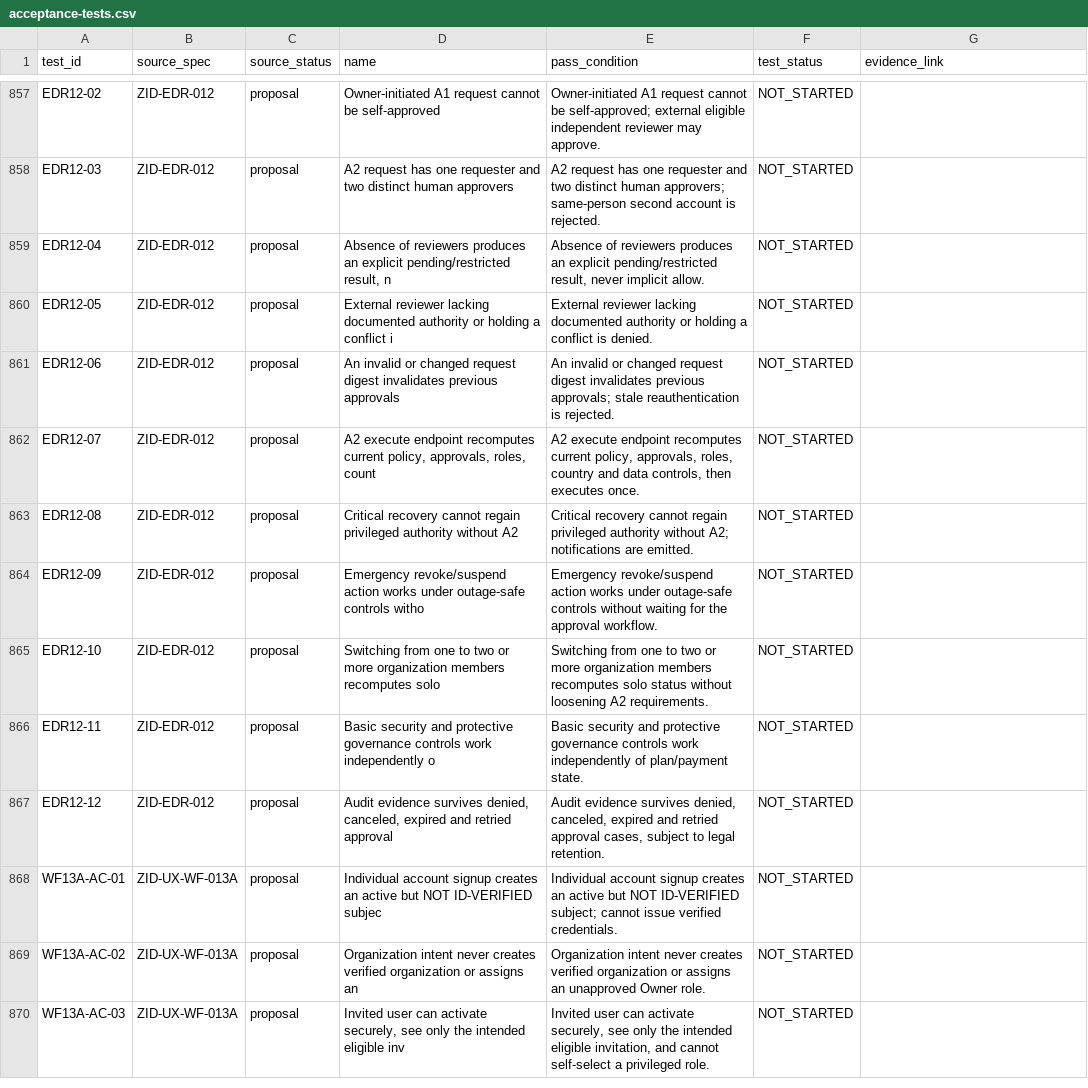
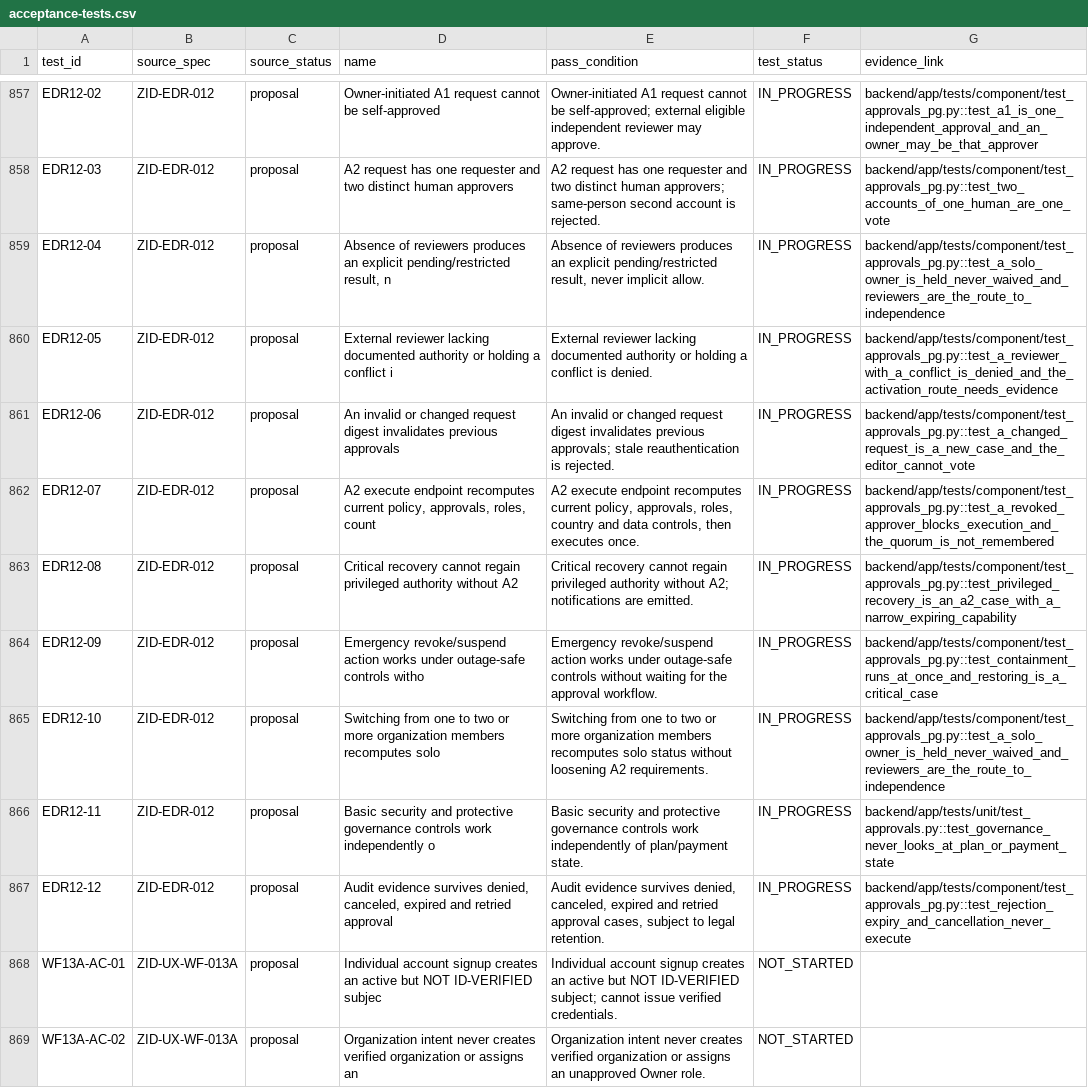
Before and after one commit to ZoikoGroup/zoiko-id-platform-new, a CSV file: docs/traceability/acceptance-tests.csv, drawn as a sheet; only a part is shown, gaps mark what is left out; the shorter side is filled out with more unchanged rows; the diff covers the shown part only; the diff names each change by its address in the sheet, - before the commit and + after, or states it on an @@ line.

```diff
--- a/docs/traceability/acceptance-tests.csv
+++ b/docs/traceability/acceptance-tests.csv
-F857:F867 (test_status): NOT_STARTED
+F857:F867 (test_status): IN_PROGRESS
-G857 (evidence_link): (empty)
+G857 (evidence_link): backend/app/tests/component/test_approvals_pg.py::test_a1_is_one_independent_approval_and_an_owner_may_be_that_approver
-G858 (evidence_link): (empty)
+G858 (evidence_link): backend/app/tests/component/test_approvals_pg.py::test_two_accounts_of_one_human_are_one_vote
-G859 (evidence_link): (empty)
+G859 (evidence_link): backend/app/tests/component/test_approvals_pg.py::test_a_solo_owner_is_held_never_waived_and_reviewers_are_the_route_to_independence
-G860 (evidence_link): (empty)
+G860 (evidence_link): backend/app/tests/component/test_approvals_pg.py::test_a_reviewer_with_a_conflict_is_denied_and_the_activation_route_needs_evidence
-G861 (evidence_link): (empty)
+G861 (evidence_link): backend/app/tests/component/test_approvals_pg.py::test_a_changed_request_is_a_new_case_and_the_editor_cannot_vote
-G862 (evidence_link): (empty)
+G862 (evidence_link): backend/app/tests/component/test_approvals_pg.py::test_a_revoked_approver_blocks_execution_and_the_quorum_is_not_remembered
-G863 (evidence_link): (empty)
+G863 (evidence_link): backend/app/tests/component/test_approvals_pg.py::test_privileged_recovery_is_an_a2_case_with_a_narrow_expiring_capability
-G864 (evidence_link): (empty)
+G864 (evidence_link): backend/app/tests/component/test_approvals_pg.py::test_containment_runs_at_once_and_restoring_is_a_critical_case
-G865 (evidence_link): (empty)
+G865 (evidence_link): backend/app/tests/component/test_approvals_pg.py::test_a_solo_owner_is_held_never_waived_and_reviewers_are_the_route_to_independence
-G866 (evidence_link): (empty)
+G866 (evidence_link): backend/app/tests/unit/test_approvals.py::test_governance_never_looks_at_plan_or_payment_state
-G867 (evidence_link): (empty)
+G867 (evidence_link): backend/app/tests/component/test_approvals_pg.py::test_rejection_expiry_and_cancellation_never_execute
```
Also changed, not shown: 54 edited cells elsewhere in this file, 44 other files.
